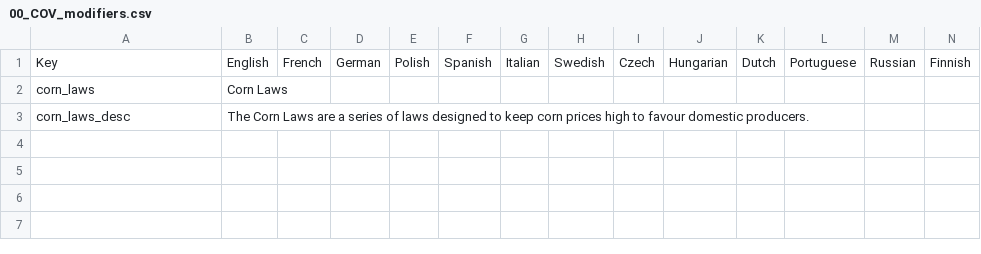
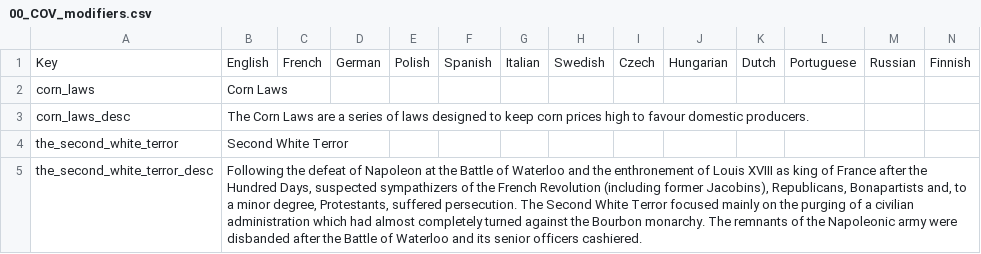
Before and after one commit to Proffan25/COVmod, a CSV file: localisation/00_COV_modifiers.csv, drawn as a sheet; the diff names each change by its address in the sheet, - before the commit and + after, or states it on an @@ line.

Commit message:
White Terror

```diff
--- a/localisation/00_COV_modifiers.csv
+++ b/localisation/00_COV_modifiers.csv
+row 4: the_second_white_terror | Second White Terror
+row 5: the_second_white_terror_desc | Following the defeat of Napoleon at the Battle of Waterloo and the enthronement of Louis XVIII as king of France after the Hundred Days, suspected sympathizers of the French Revolution (including former Jacobins), Republicans, Bonapartists and, to a minor degree, Protestants, suffered persecution. The Second White Terror focused mainly on the purging of a civilian administration which had almost completely turned against the Bourbon monarchy. The remnants of the Napoleonic army were disbanded after the Battle of Waterloo and its senior officers cashiered.
```
Also changed, not shown: 2 other files.
